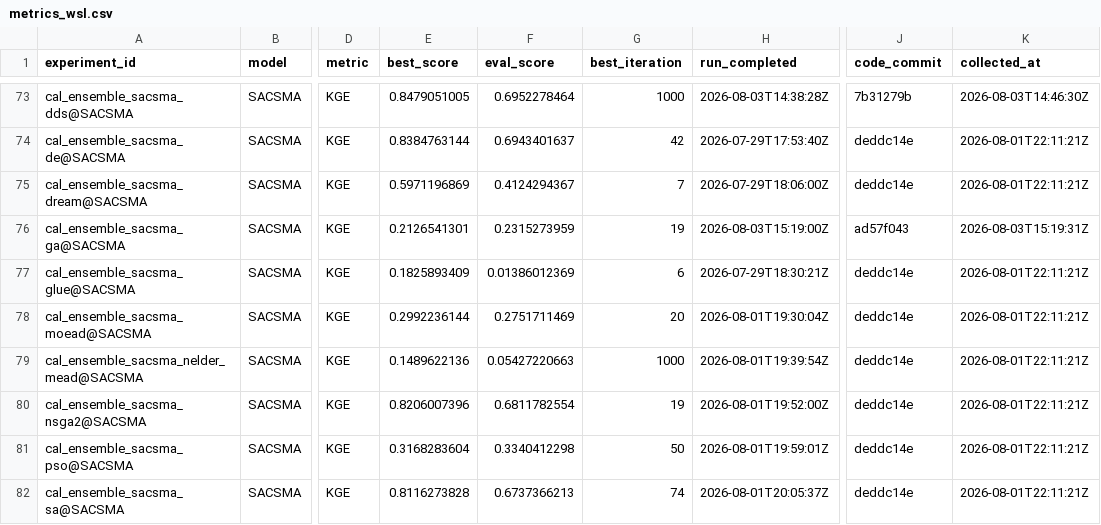
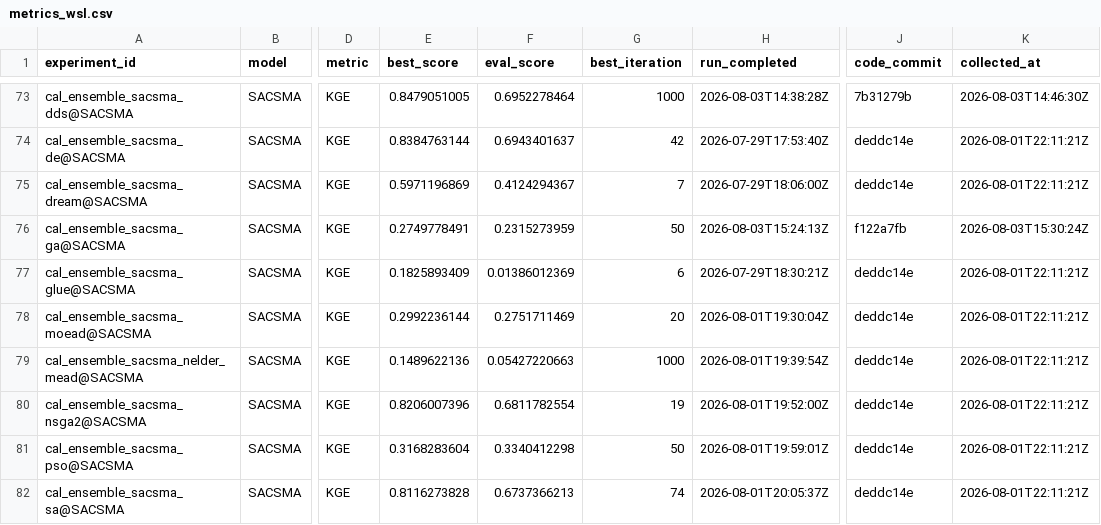
Before and after one commit to DarriEy/SYMFLUENCE, a CSV file: examples/paper_case_studies/repro_status/metrics_wsl.csv, drawn as a sheet; only a part is shown, gaps mark what is left out; the diff names each change by its address in the sheet, - before the commit and + after, or states it on an @@ line.

```diff
--- a/examples/paper_case_studies/repro_status/metrics_wsl.csv
+++ b/examples/paper_case_studies/repro_status/metrics_wsl.csv
-E76 (best_score): 0.2126541301
+E76 (best_score): 0.2749778491
-G76 (best_iteration): 19
+G76 (best_iteration): 50
-H76 (run_completed): 2026-08-03T15:19:00Z
+H76 (run_completed): 2026-08-03T15:24:13Z
-J76 (code_commit): ad57f043
+J76 (code_commit): f122a7fb
-K76 (collected_at): 2026-08-03T15:19:31Z
+K76 (collected_at): 2026-08-03T15:30:24Z
```
Also changed, not shown: examples/paper_case_studies/repro_status/comparison.csv.
